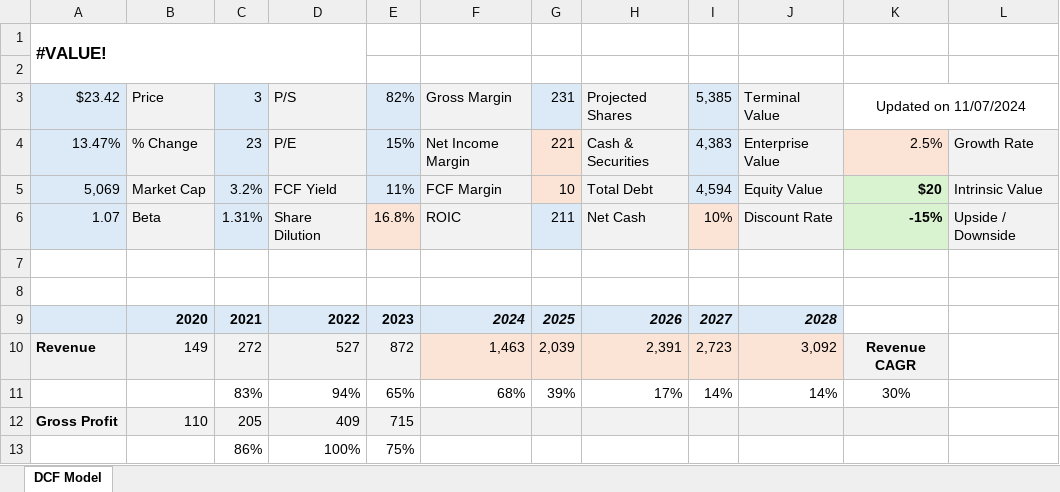
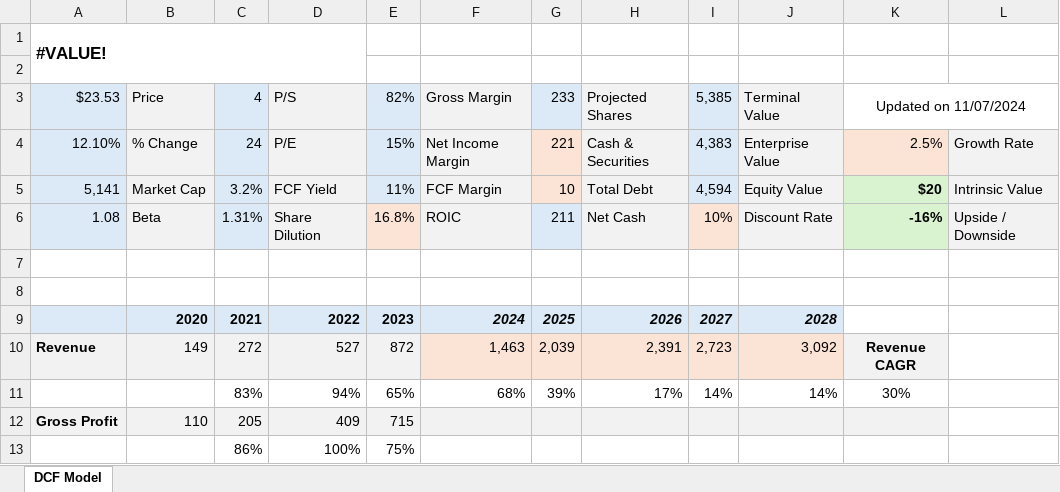
Before and after one commit to avidesai/stocks, an Excel workbook: Healthcare/HIMS.xlsx, sheet DCF Model, drawn as a sheet; only a part is shown; values as stored, in another font and other column widths than the file's, no borders; charts and pictures not drawn; the diff names each change by its address in the sheet, - before the commit and + after, or states it on an @@ line.

```diff
--- a/Healthcare/HIMS.xlsx (sheet DCF Model)
+++ b/Healthcare/HIMS.xlsx (sheet DCF Model)
-A3: $23.42
+A3: $23.53
-C3: 3
+C3: 4
-G3: 231
+G3: 233
-A4: 13.47%
+A4: 12.10%
-C4: 23
+C4: 24
-A5: 5,069
+A5: 5,141
-A6: 1.07
+A6: 1.08
-K6: -15%
+K6: -16%
```
Also changed, not shown: Dashboard.xlsx, Defense/PSN.xlsx, 57 other files.
